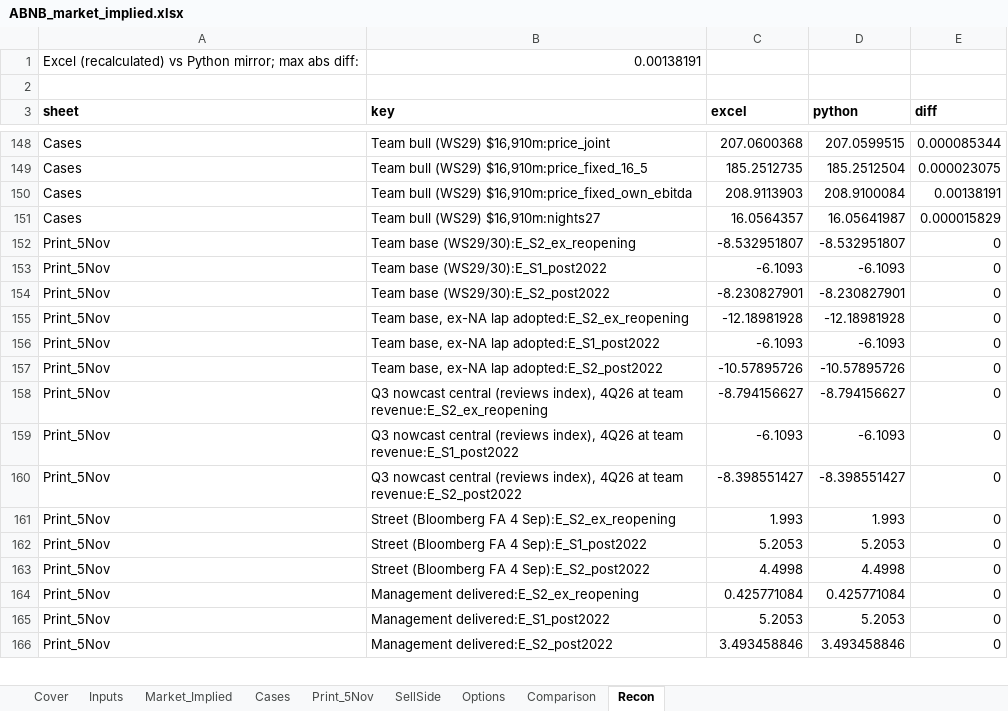
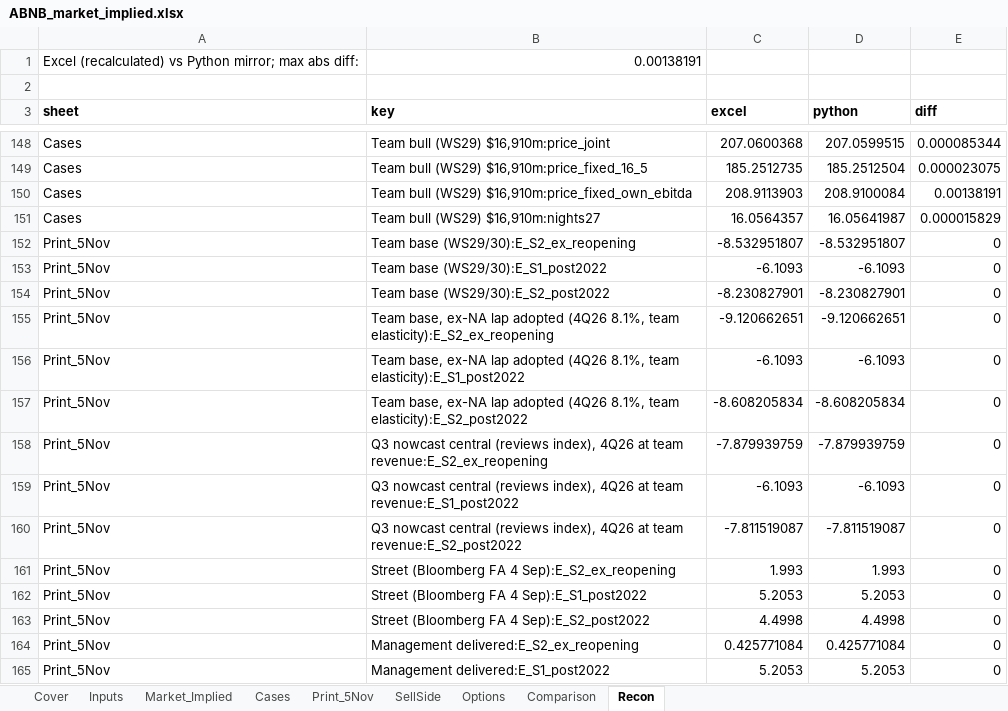
Before and after one commit to Kaenyne/Citadel-ABNB, an Excel workbook: model/ABNB_market_implied.xlsx, sheet Recon, drawn as a sheet; only a part is shown, gaps mark what is left out; the shorter side is filled out with more unchanged rows; values as stored, in another font and other column widths than the file's, no borders; removed rows and columns are numbered as before the commit, all else as after; the diff names each change by its address in the sheet, - before the commit and + after, or states it on an @@ line.

```diff
--- a/model/ABNB_market_implied.xlsx (sheet Recon)
+++ b/model/ABNB_market_implied.xlsx (sheet Recon)
-row 155: Print_5Nov | Team base, ex-NA lap adopted:E_S2_ex_reopening | -12.18981928 | -12.18981928 | 0
+row 155: Print_5Nov | Team base, ex-NA lap adopted (4Q26 8.1%, team elasticity):E_S2_ex_reopening | -9.120662651 | -9.120662651 | 0
-B156 (key): …ex-NA lap adopted:E_S1_post2022
+B156 (key): …ex-NA lap adopted (4Q26 8.1%, team elasticity):E_S1_post2022
-row 157: Print_5Nov | Team base, ex-NA lap adopted:E_S2_post2022 | -10.57895726 | -10.57895726 | 0
+row 157: Print_5Nov | Team base, ex-NA lap adopted (4Q26 8.1%, team elasticity):E_S2_post2022 | -8.608205834 | -8.608205834 | 0
-C158 (excel): -8.794156627
+C158 (excel): -7.879939759
-D158 (python): -8.794156627
+D158 (python): -7.879939759
-C160 (excel): -8.398551427
+C160 (excel): -7.811519087
-D160 (python): -8.398551427
+D160 (python): -7.811519087
```
Also changed, not shown: sheet Print_5Nov, sheet Comparison, sheet Market_Implied, sheet Cases, sheet Inputs, 12 other files.
